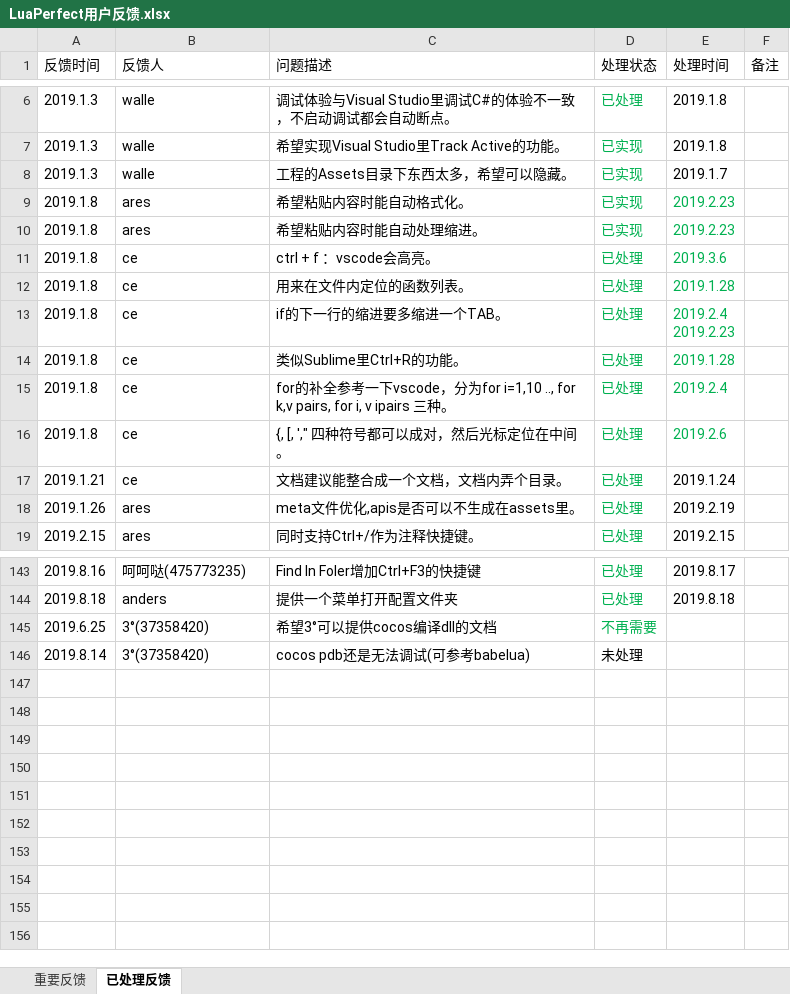
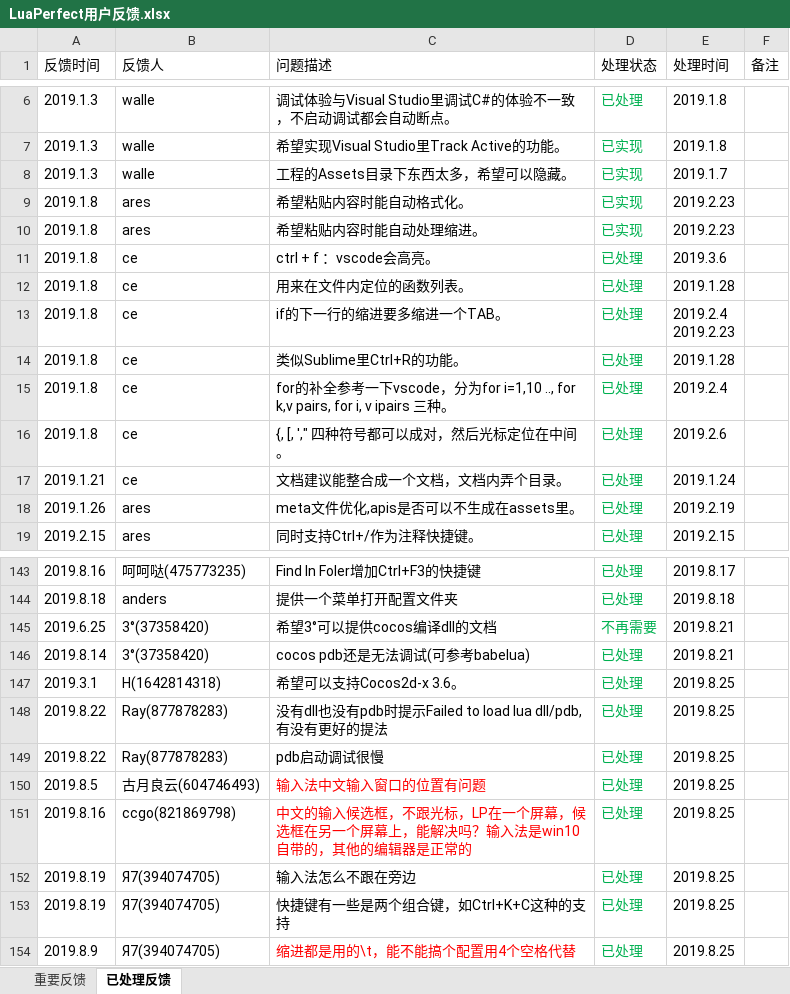
Before and after one commit to jiangzheng1986/LuaPerfect, an Excel workbook: LuaPerfect用户反馈.xlsx, sheet 已处理反馈, drawn as a sheet; only a part is shown, gaps mark what is left out; values as stored, in another font and other column widths than the file's, no borders; the diff names each change by its address in the sheet, - before the commit and + after, or states it on an @@ line.

Commit message:
Update feedback

```diff
--- a/LuaPerfect用户反馈.xlsx (sheet 已处理反馈)
+++ b/LuaPerfect用户反馈.xlsx (sheet 已处理反馈)
-E9:E16 text colour: #00B050
+E9:E16 text colour: black
-E145:E146 (处理时间): (empty)
+E145:E146 (处理时间): 2019.8.21
-D146 (处理状态): 未处理
+D146 (处理状态): 已处理
-D146 text colour: black
+D146 text colour: #00B050
+row 147: 2019.3.1 | H(1642814318) | 希望可以支持Cocos2d-x 3.6。 | 已处理 | 2019.8.25
+row 148: 2019.8.22 | Ray(877878283) | 没有dll也没有pdb时提示Failed to load lua dll/pdb,有没有更好的提法 | 已处理 | 2019.8.25
+row 149: 2019.8.22 | Ray(877878283) | pdb启动调试很慢 | 已处理 | 2019.8.25
+row 150: 2019.8.5 | 古月良云(604746493) | 输入法中文输入窗口的位置有问题 | 已处理 | 2019.8.25
+row 151: 2019.8.16 | ccgo(821869798) | 中文的输入候选框，不跟光标，LP在一个屏幕，候选框在另一个屏幕上，能解决吗？输入法是win10自带的，其他的编辑器是正常的 | 已处理 | 2019.8.25
+row 152: 2019.8.19 | Я7(394074705) | 输入法怎么不跟在旁边 | 已处理 | 2019.8.25
+row 153: 2019.8.19 | Я7(394074705) | 快捷键有一些是两个组合键，如Ctrl+K+C这种的支持 | 已处理 | 2019.8.25
+row 154: 2019.8.9 | Я7(394074705) | 缩进都是用的\t，能不能搞个配置用4个空格代替 | 已处理 | 2019.8.25
```
Also changed, not shown: sheet 重要反馈.
